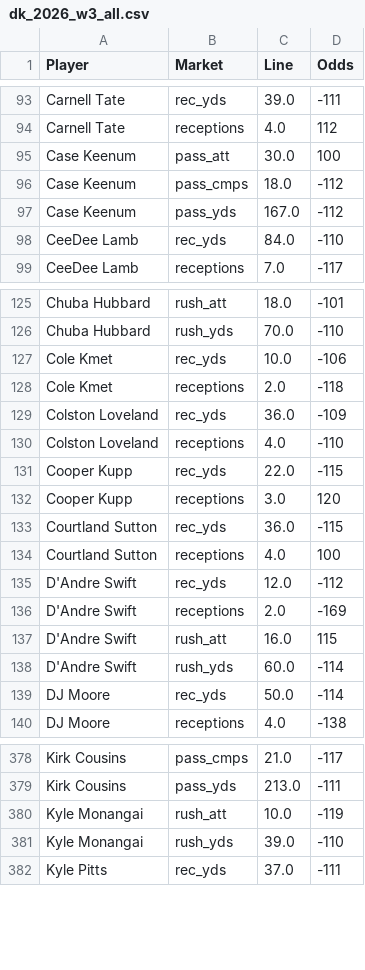
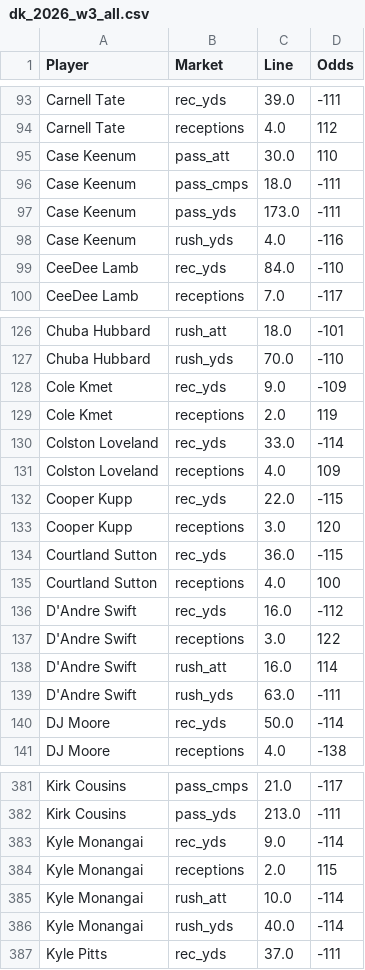
Before and after one commit to fozzyyozzy/edge-index, a CSV file: automation/lines/dk_2026_w3_all.csv, drawn as a sheet; only a part is shown, gaps mark what is left out; the diff covers the shown part only.

```diff
--- a/automation/lines/dk_2026_w3_all.csv
+++ b/automation/lines/dk_2026_w3_all.csv
@@ -94,5 +94,6 @@ Carnell Tate,rec_yds,39.0,-111
 Carnell Tate,receptions,4.0,112
-Case Keenum,pass_att,30.0,100
-Case Keenum,pass_cmps,18.0,-112
-Case Keenum,pass_yds,167.0,-112
+Case Keenum,pass_att,30.0,110
+Case Keenum,pass_cmps,18.0,-111
+Case Keenum,pass_yds,173.0,-111
+Case Keenum,rush_yds,4.0,-116
 CeeDee Lamb,rec_yds,84.0,-110
@@ -126,6 +127,6 @@ Chuba Hubbard,rush_att,18.0,-101
 Chuba Hubbard,rush_yds,70.0,-110
-Cole Kmet,rec_yds,10.0,-106
-Cole Kmet,receptions,2.0,-118
-Colston Loveland,rec_yds,36.0,-109
-Colston Loveland,receptions,4.0,-110
+Cole Kmet,rec_yds,9.0,-109
+Cole Kmet,receptions,2.0,119
+Colston Loveland,rec_yds,33.0,-114
+Colston Loveland,receptions,4.0,109
 Cooper Kupp,rec_yds,22.0,-115
@@ -134,6 +135,6 @@ Courtland Sutton,rec_yds,36.0,-115
 Courtland Sutton,receptions,4.0,100
-D'Andre Swift,rec_yds,12.0,-112
-D'Andre Swift,receptions,2.0,-169
-D'Andre Swift,rush_att,16.0,115
-D'Andre Swift,rush_yds,60.0,-114
+D'Andre Swift,rec_yds,16.0,-112
+D'Andre Swift,receptions,3.0,122
+D'Andre Swift,rush_att,16.0,114
+D'Andre Swift,rush_yds,63.0,-111
 DJ Moore,rec_yds,50.0,-114
@@ -379,4 +382,6 @@ Kirk Cousins,pass_cmps,21.0,-117
 Kirk Cousins,pass_yds,213.0,-111
-Kyle Monangai,rush_att,10.0,-119
-Kyle Monangai,rush_yds,39.0,-110
+Kyle Monangai,rec_yds,9.0,-114
+Kyle Monangai,receptions,2.0,115
+Kyle Monangai,rush_att,10.0,-114
+Kyle Monangai,rush_yds,40.0,-114
 Kyle Pitts,rec_yds,37.0,-111
```
Also changed, not shown: 3 added rows and 30 edited cells elsewhere in this file, automation/lines/dk_2026_w3_mnf.csv, automation/lines/dk_2026_w3_sun.csv, 19 other files.
